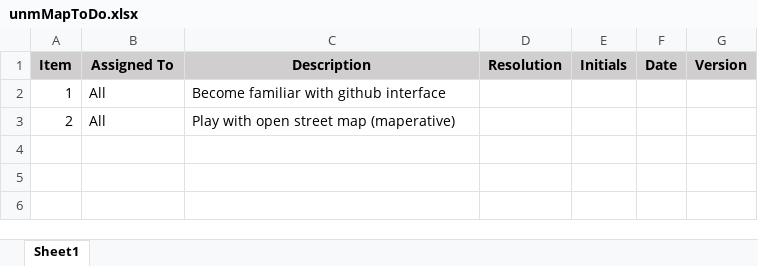
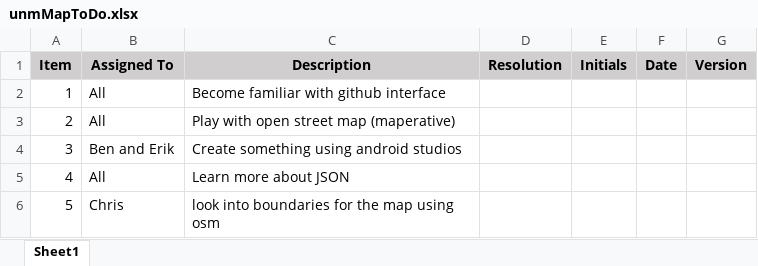
Before and after one commit to UNMInteractiveMap/ToDo, an Excel workbook: unmMapToDo.xlsx, sheet Sheet1, drawn as a sheet; values as stored, in another font and other column widths than the file's, no borders; the diff names each change by its address in the sheet, - before the commit and + after, or states it on an @@ line.

Commit message:
new tasks
update 6/10/15

```diff
--- a/unmMapToDo.xlsx (sheet Sheet1)
+++ b/unmMapToDo.xlsx (sheet Sheet1)
+row 4: 3 | Ben and Erik | Create something using android studios
+row 5: 4 | All | Learn more about JSON
+row 6: 5 | Chris | look into boundaries for the map using osm
```
